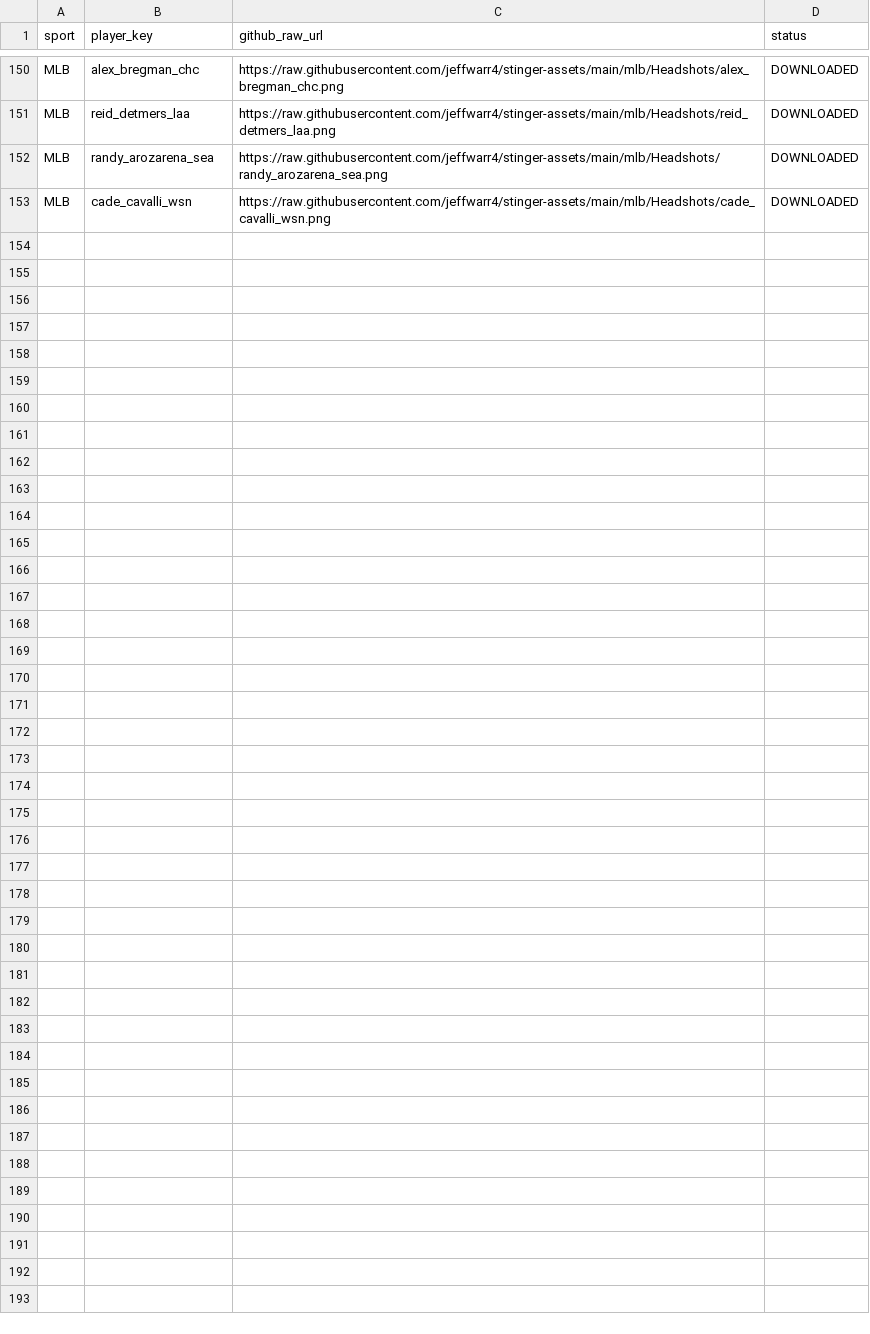
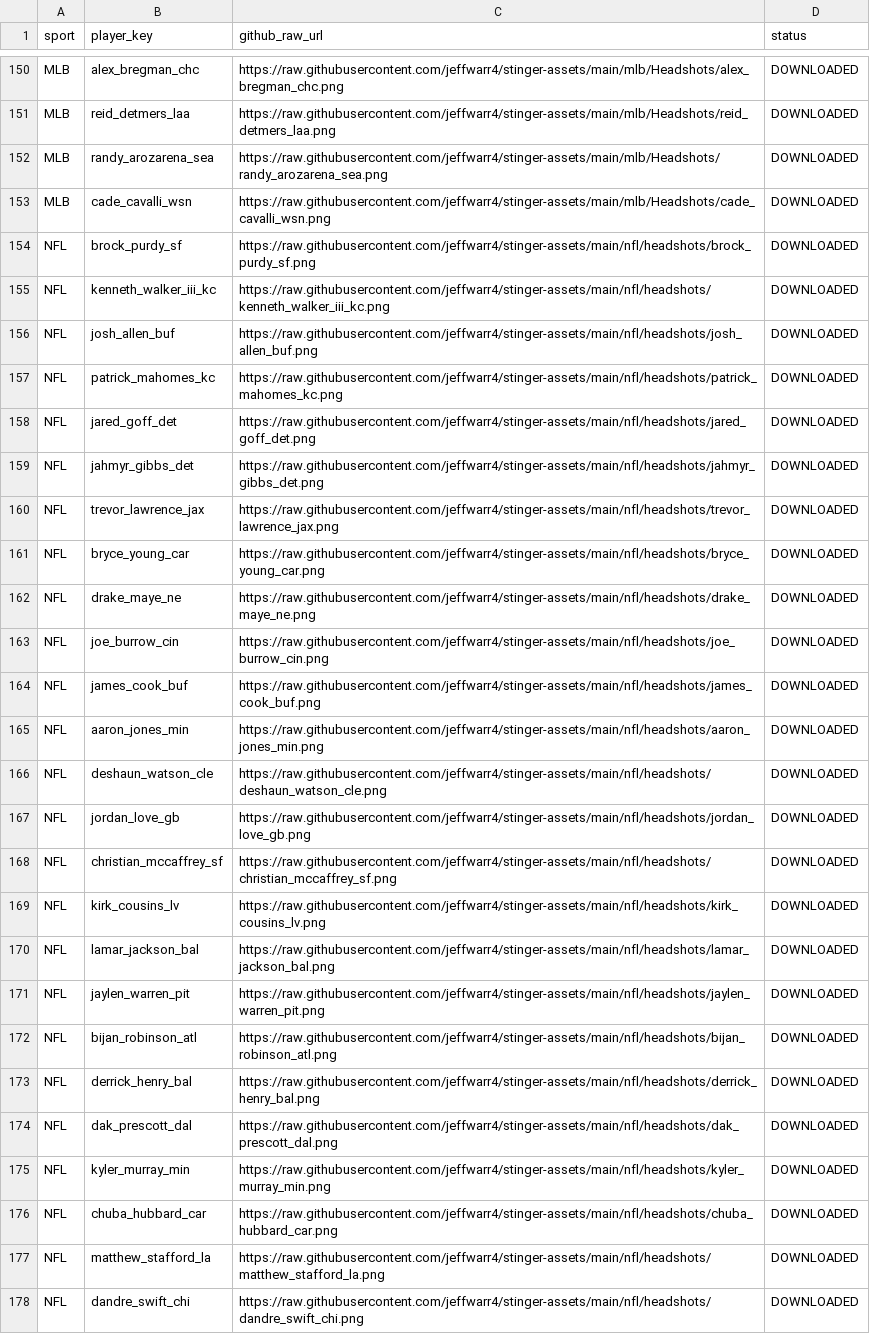
Before and after one commit to jeffwarr4/stinger-assets, a CSV file: data/espn_headshots_map.csv, drawn as a sheet; only a part is shown, gaps mark what is left out; the diff names each change by its address in the sheet, - before the commit and + after, or states it on an @@ line.

```diff
--- a/data/espn_headshots_map.csv
+++ b/data/espn_headshots_map.csv
+row 154: NFL | brock_purdy_sf | https://raw.githubusercontent.com/jeffwarr4/stinger-assets/main/nfl/headshots/brock_purdy_sf.png | DOWNLOADED
+row 155: NFL | kenneth_walker_iii_kc | https://raw.githubusercontent.com/jeffwarr4/stinger-assets/main/nfl/headshots/kenneth_walker_iii_kc.png | DOWNLOADED
+row 156: NFL | josh_allen_buf | https://raw.githubusercontent.com/jeffwarr4/stinger-assets/main/nfl/headshots/josh_allen_buf.png | DOWNLOADED
+row 157: NFL | patrick_mahomes_kc | https://raw.githubusercontent.com/jeffwarr4/stinger-assets/main/nfl/headshots/patrick_mahomes_kc.png | DOWNLOADED
+row 158: NFL | jared_goff_det | https://raw.githubusercontent.com/jeffwarr4/stinger-assets/main/nfl/headshots/jared_goff_det.png | DOWNLOADED
+row 159: NFL | jahmyr_gibbs_det | https://raw.githubusercontent.com/jeffwarr4/stinger-assets/main/nfl/headshots/jahmyr_gibbs_det.png | DOWNLOADED
+row 160: NFL | trevor_lawrence_jax | https://raw.githubusercontent.com/jeffwarr4/stinger-assets/main/nfl/headshots/trevor_lawrence_jax.png | DOWNLOADED
+row 161: NFL | bryce_young_car | https://raw.githubusercontent.com/jeffwarr4/stinger-assets/main/nfl/headshots/bryce_young_car.png | DOWNLOADED
+row 162: NFL | drake_maye_ne | https://raw.githubusercontent.com/jeffwarr4/stinger-assets/main/nfl/headshots/drake_maye_ne.png | DOWNLOADED
+row 163: NFL | joe_burrow_cin | https://raw.githubusercontent.com/jeffwarr4/stinger-assets/main/nfl/headshots/joe_burrow_cin.png | DOWNLOADED
+row 164: NFL | james_cook_buf | https://raw.githubusercontent.com/jeffwarr4/stinger-assets/main/nfl/headshots/james_cook_buf.png | DOWNLOADED
+row 165: NFL | aaron_jones_min | https://raw.githubusercontent.com/jeffwarr4/stinger-assets/main/nfl/headshots/aaron_jones_min.png | DOWNLOADED
+row 166: NFL | deshaun_watson_cle | https://raw.githubusercontent.com/jeffwarr4/stinger-assets/main/nfl/headshots/deshaun_watson_cle.png | DOWNLOADED
+row 167: NFL | jordan_love_gb | https://raw.githubusercontent.com/jeffwarr4/stinger-assets/main/nfl/headshots/jordan_love_gb.png | DOWNLOADED
+row 168: NFL | christian_mccaffrey_sf | https://raw.githubusercontent.com/jeffwarr4/stinger-assets/main/nfl/headshots/christian_mccaffrey_sf.png | DOWNLOADED
+row 169: NFL | kirk_cousins_lv | https://raw.githubusercontent.com/jeffwarr4/stinger-assets/main/nfl/headshots/kirk_cousins_lv.png | DOWNLOADED
+row 170: NFL | lamar_jackson_bal | https://raw.githubusercontent.com/jeffwarr4/stinger-assets/main/nfl/headshots/lamar_jackson_bal.png | DOWNLOADED
+row 171: NFL | jaylen_warren_pit | https://raw.githubusercontent.com/jeffwarr4/stinger-assets/main/nfl/headshots/jaylen_warren_pit.png | DOWNLOADED
+row 172: NFL | bijan_robinson_atl | https://raw.githubusercontent.com/jeffwarr4/stinger-assets/main/nfl/headshots/bijan_robinson_atl.png | DOWNLOADED
+row 173: NFL | derrick_henry_bal | https://raw.githubusercontent.com/jeffwarr4/stinger-assets/main/nfl/headshots/derrick_henry_bal.png | DOWNLOADED
+row 174: NFL | dak_prescott_dal | https://raw.githubusercontent.com/jeffwarr4/stinger-assets/main/nfl/headshots/dak_prescott_dal.png | DOWNLOADED
+row 175: NFL | kyler_murray_min | https://raw.githubusercontent.com/jeffwarr4/stinger-assets/main/nfl/headshots/kyler_murray_min.png | DOWNLOADED
+row 176: NFL | chuba_hubbard_car | https://raw.githubusercontent.com/jeffwarr4/stinger-assets/main/nfl/headshots/chuba_hubbard_car.png | DOWNLOADED
+row 177: NFL | matthew_stafford_la | https://raw.githubusercontent.com/jeffwarr4/stinger-assets/main/nfl/headshots/matthew_stafford_la.png | DOWNLOADED
+row 178: NFL | dandre_swift_chi | https://raw.githubusercontent.com/jeffwarr4/stinger-assets/main/nfl/headshots/dandre_swift_chi.png | DOWNLOADED
```
Also changed, not shown: data/players_to_fetch.csv, 38 other files.
